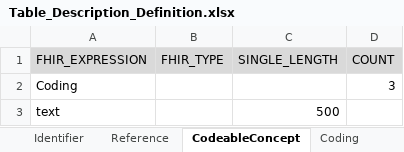
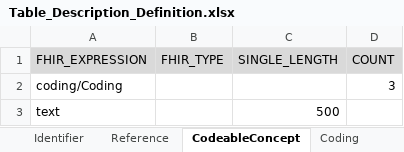
Before and after one commit to medizininformatik-initiative/INTERPOLAR, an Excel workbook: R-cds2db/cds2db/inst/extdata/Table_Description_Definition.xlsx, sheet CodeableConcept, drawn as a sheet; values as stored, in another font and other column widths than the file's, no borders; the diff names each change by its address in the sheet, - before the commit and + after, or states it on an @@ line.

Commit message:
Fix error for Encounter Class Code FHIR Path in TableDescription

```diff
--- a/R-cds2db/cds2db/inst/extdata/Table_Description_Definition.xlsx (sheet CodeableConcept)
+++ b/R-cds2db/cds2db/inst/extdata/Table_Description_Definition.xlsx (sheet CodeableConcept)
-A2 (FHIR_EXPRESSION): Coding
+A2 (FHIR_EXPRESSION): coding/Coding
```
Also changed, not shown: sheet Coding, R-cds2db/cds2db/inst/extdata/Table_Description.xlsx.
